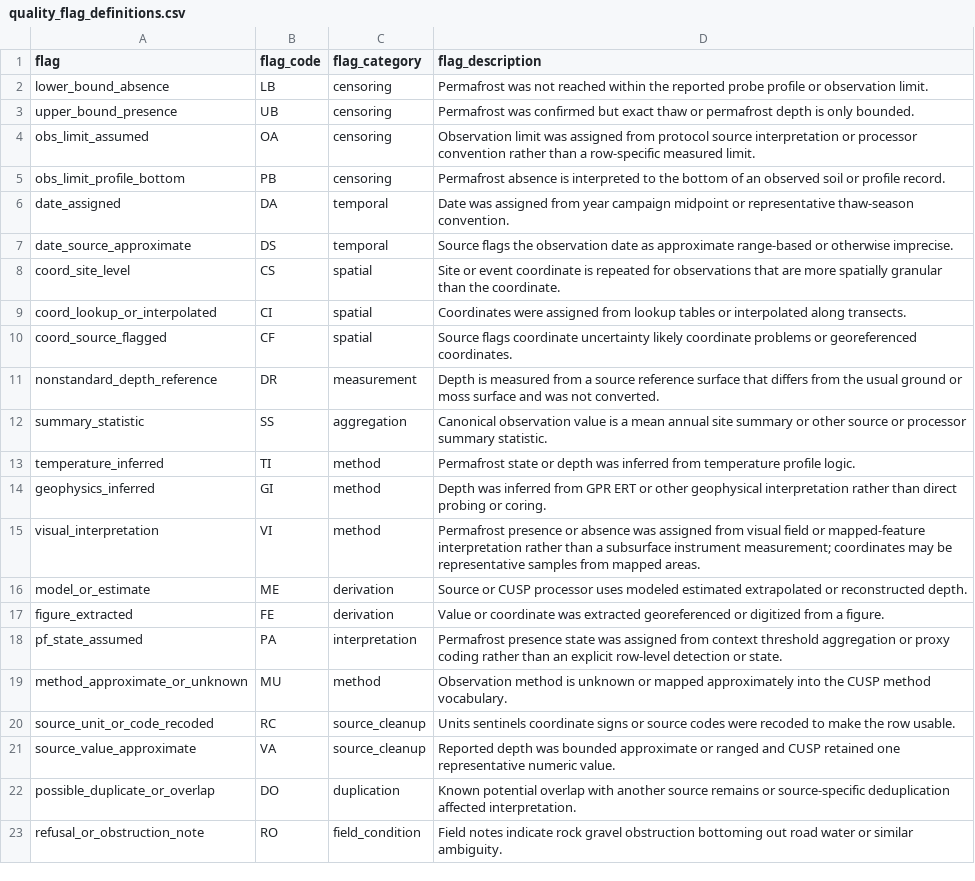
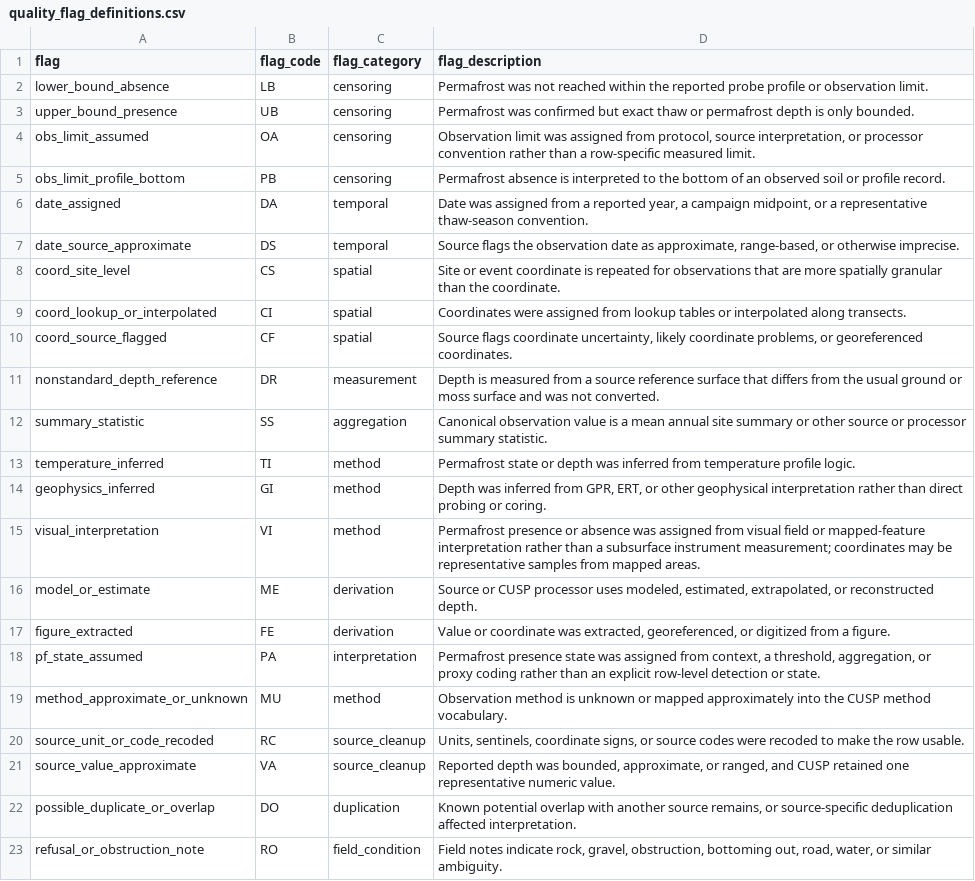
Before and after one commit to jonschwenk/cusp, a CSV file: data/quality_flag_definitions.csv, drawn as a sheet.

Commit message:
Fix installed aggregation paths and quality flag prose

```diff
--- a/data/quality_flag_definitions.csv
+++ b/data/quality_flag_definitions.csv
@@ -3,9 +3,9 @@ lower_bound_absence,LB,censoring,Permafrost was not reached within the reported
 upper_bound_presence,UB,censoring,Permafrost was confirmed but exact thaw or permafrost depth is only bounded.
-obs_limit_assumed,OA,censoring,Observation limit was assigned from protocol source interpretation or processor convention rather than a row-specific measured limit.
+obs_limit_assumed,OA,censoring,"Observation limit was assigned from protocol, source interpretation, or processor convention rather than a row-specific measured limit."
 obs_limit_profile_bottom,PB,censoring,Permafrost absence is interpreted to the bottom of an observed soil or profile record.
-date_assigned,DA,temporal,Date was assigned from year campaign midpoint or representative thaw-season convention.
-date_source_approximate,DS,temporal,Source flags the observation date as approximate range-based or otherwise imprecise.
+date_assigned,DA,temporal,"Date was assigned from a reported year, a campaign midpoint, or a representative thaw-season convention."
+date_source_approximate,DS,temporal,"Source flags the observation date as approximate, range-based, or otherwise imprecise."
 coord_site_level,CS,spatial,Site or event coordinate is repeated for observations that are more spatially granular than the coordinate.
 coord_lookup_or_interpolated,CI,spatial,Coordinates were assigned from lookup tables or interpolated along transects.
-coord_source_flagged,CF,spatial,Source flags coordinate uncertainty likely coordinate problems or georeferenced coordinates.
+coord_source_flagged,CF,spatial,"Source flags coordinate uncertainty, likely coordinate problems, or georeferenced coordinates."
 nonstandard_depth_reference,DR,measurement,Depth is measured from a source reference surface that differs from the usual ground or moss surface and was not converted.
@@ -13,11 +13,11 @@ summary_statistic,SS,aggregation,Canonical observation value is a mean annual si
 temperature_inferred,TI,method,Permafrost state or depth was inferred from temperature profile logic.
-geophysics_inferred,GI,method,Depth was inferred from GPR ERT or other geophysical interpretation rather than direct probing or coring.
+geophysics_inferred,GI,method,"Depth was inferred from GPR, ERT, or other geophysical interpretation rather than direct probing or coring."
 visual_interpretation,VI,method,Permafrost presence or absence was assigned from visual field or mapped-feature interpretation rather than a subsurface instrument measurement; coordinates may be representative samples from mapped areas.
-model_or_estimate,ME,derivation,Source or CUSP processor uses modeled estimated extrapolated or reconstructed depth.
-figure_extracted,FE,derivation,Value or coordinate was extracted georeferenced or digitized from a figure.
-pf_state_assumed,PA,interpretation,Permafrost presence state was assigned from context threshold aggregation or proxy coding rather than an explicit row-level detection or state.
+model_or_estimate,ME,derivation,"Source or CUSP processor uses modeled, estimated, extrapolated, or reconstructed depth."
+figure_extracted,FE,derivation,"Value or coordinate was extracted, georeferenced, or digitized from a figure."
+pf_state_assumed,PA,interpretation,"Permafrost presence state was assigned from context, a threshold, aggregation, or proxy coding rather than an explicit row-level detection or state."
 method_approximate_or_unknown,MU,method,Observation method is unknown or mapped approximately into the CUSP method vocabulary.
-source_unit_or_code_recoded,RC,source_cleanup,Units sentinels coordinate signs or source codes were recoded to make the row usable.
-source_value_approximate,VA,source_cleanup,Reported depth was bounded approximate or ranged and CUSP retained one representative numeric value.
-possible_duplicate_or_overlap,DO,duplication,Known potential overlap with another source remains or source-specific deduplication affected interpretation.
-refusal_or_obstruction_note,RO,field_condition,Field notes indicate rock gravel obstruction bottoming out road water or similar ambiguity.
+source_unit_or_code_recoded,RC,source_cleanup,"Units, sentinels, coordinate signs, or source codes were recoded to make the row usable."
+source_value_approximate,VA,source_cleanup,"Reported depth was bounded, approximate, or ranged, and CUSP retained one representative numeric value."
+possible_duplicate_or_overlap,DO,duplication,"Known potential overlap with another source remains, or source-specific deduplication affected interpretation."
+refusal_or_obstruction_note,RO,field_condition,"Field notes indicate rock, gravel, obstruction, bottoming out, road, water, or similar ambiguity."
```
Also changed, not shown: 6 other files.
